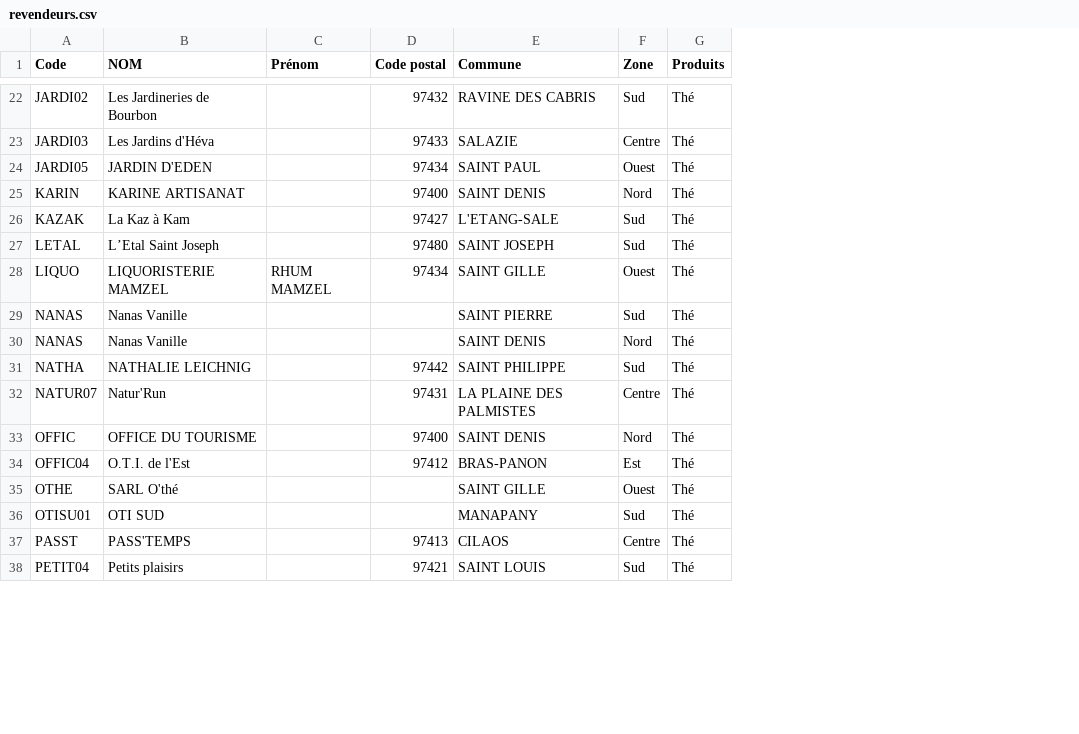
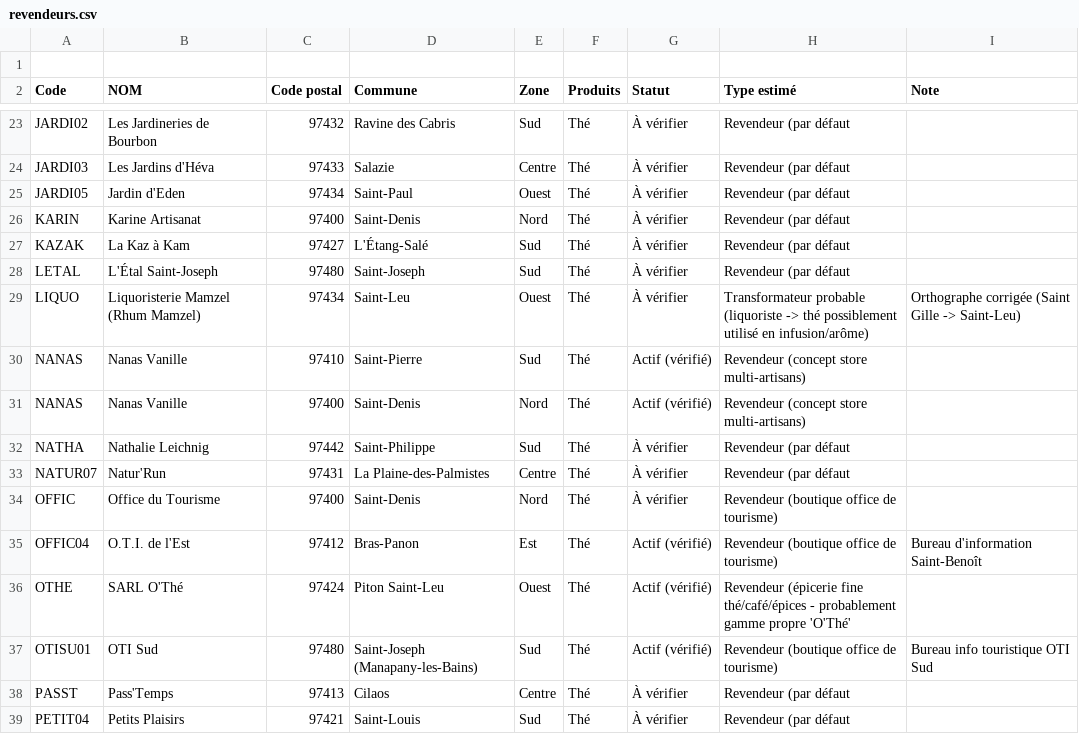
Before and after one commit to inesguichard974-cyber/Revendeurs-Labyrinthe, a CSV file: annuaire revendeurs/revendeurs.csv, drawn as a sheet; only a part is shown, gaps mark what is left out; removed rows and columns are numbered as before the commit, all else as after; the diff covers the shown part only; the diff names each change by its address in the sheet, - before the commit and + after, or states it on an @@ line.

Commit message:
Update revendeurs.csv

```diff
--- a/annuaire revendeurs/revendeurs.csv
+++ b/annuaire revendeurs/revendeurs.csv
-column C (Prénom), row 28: RHUM MAMZEL
+column G (Statut), rows 23-39: À vérifier | À vérifier | À vérifier | À vérifier | À vérifier | À vérifier | À vérifier | Actif (vérifié) | Actif (vérifié) | À vérifier | À vérifier | À vérifier | Actif (vérifié) | Actif (vérifié) | Actif (vérifié) | À vérifier | À vérifier
+column H (Type estimé), rows 23-39: Revendeur (par défaut | Revendeur (par défaut | Revendeur (par défaut | Revendeur (par défaut | Revendeur (par défaut | Revendeur (par défaut | Transformateur probable (liquoriste -> thé possiblement utilisé en infusion/arôme) | Revendeur (concept store multi-artisans) | Revendeur (concept store multi-artisans) | Revendeur (par défaut | Revendeur (par défaut | Revendeur (boutique office de tourisme) | Revendeur (boutique office de tourisme) | Revendeur (épicerie fine thé/café/épices - probablement gamme propre 'O'Thé' | Revendeur (boutique office de tourisme) | Revendeur (par défaut | Revendeur (par défaut
+column I (Note), rows 29-37: Orthographe corrigée (Saint Gille -> Saint-Leu) |  |  |  |  |  | Bureau d'information Saint-Benoît |  | Bureau info touristique OTI Sud
+row 1: (empty)
-D23 (Commune): RAVINE DES CABRIS
+D23 (Commune): Ravine des Cabris
-D24 (Commune): SALAZIE
+D24 (Commune): Salazie
-B25 (NOM): JARDIN D'EDEN
+B25 (NOM): Jardin d'Eden
-D25 (Commune): SAINT PAUL
+D25 (Commune): Saint-Paul
-B26 (NOM): KARINE ARTISANAT
+B26 (NOM): Karine Artisanat
-D26 (Commune): SAINT DENIS
+D26 (Commune): Saint-Denis
-D27 (Commune): L'ETANG-SALE
+D27 (Commune): L'Étang-Salé
-B28 (NOM): L’Etal Saint Joseph
+B28 (NOM): L'Étal Saint-Joseph
-D28 (Commune): SAINT JOSEPH
+D28 (Commune): Saint-Joseph
-B29 (NOM): LIQUORISTERIE MAMZEL
+B29 (NOM): Liquoristerie Mamzel (Rhum Mamzel)
-D29 (Commune): SAINT GILLE
+D29 (Commune): Saint-Leu
-C30 (Code postal): (empty)
+C30 (Code postal): 97410
-D30 (Commune): SAINT PIERRE
+D30 (Commune): Saint-Pierre
-C31 (Code postal): (empty)
+C31 (Code postal): 97400
-D31 (Commune): SAINT DENIS
+D31 (Commune): Saint-Denis
-B32 (NOM): NATHALIE LEICHNIG
+B32 (NOM): Nathalie Leichnig
-D32 (Commune): SAINT PHILIPPE
+D32 (Commune): Saint-Philippe
-D33 (Commune): LA PLAINE DES PALMISTES
+D33 (Commune): La Plaine-des-Palmistes
-B34 (NOM): OFFICE DU TOURISME
+B34 (NOM): Office du Tourisme
-D34 (Commune): SAINT DENIS
+D34 (Commune): Saint-Denis
-D35 (Commune): BRAS-PANON
+D35 (Commune): Bras-Panon
-B36 (NOM): SARL O'thé
+B36 (NOM): SARL O'Thé
-C36 (Code postal): (empty)
+C36 (Code postal): 97424
-D36 (Commune): SAINT GILLE
+D36 (Commune): Piton Saint-Leu
-B37 (NOM): OTI SUD
+B37 (NOM): OTI Sud
-C37 (Code postal): (empty)
+C37 (Code postal): 97480
-D37 (Commune): MANAPANY
+D37 (Commune): Saint-Joseph (Manapany-les-Bains)
-B38 (NOM): PASS'TEMPS
+B38 (NOM): Pass'Temps
-D38 (Commune): CILAOS
+D38 (Commune): Cilaos
-B39 (NOM): Petits plaisirs
+B39 (NOM): Petits Plaisirs
-D39 (Commune): SAINT LOUIS
+D39 (Commune): Saint-Louis
```
Also changed, not shown: 57 edited cells elsewhere in this file.
